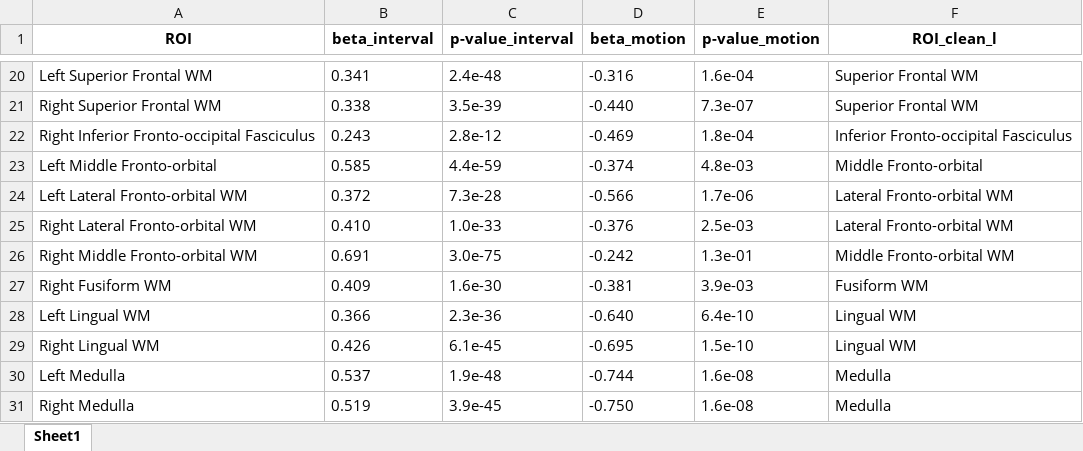
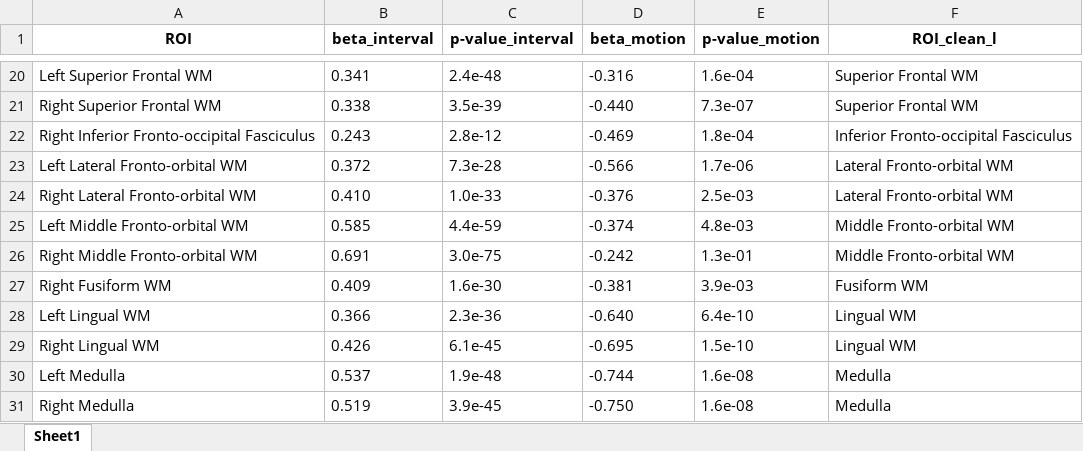
Before and after one commit to MASILab/Variance-Aging-Diffusion, an Excel workbook: Experiments/report_beta_p-value_ROI.xlsx, sheet Sheet1, drawn as a sheet; only a part is shown, gaps mark what is left out; values as stored, in another font and other column widths than the file's, no borders; removed rows and columns are numbered as before the commit, all else as after; the diff names each change by its address in the sheet, - before the commit and + after, or states it on an @@ line.

```diff
--- a/Experiments/report_beta_p-value_ROI.xlsx (sheet Sheet1)
+++ b/Experiments/report_beta_p-value_ROI.xlsx (sheet Sheet1)
-row 23: Left Middle Fronto-orbital | 0.585 | 4.4e-59 | -0.374 | 4.8e-03 | Middle Fronto-orbital
+row 25: Left Middle Fronto-orbital WM | 0.585 | 4.4e-59 | -0.374 | 4.8e-03 | Middle Fronto-orbital WM
```
Also changed, not shown: 1 other file.
